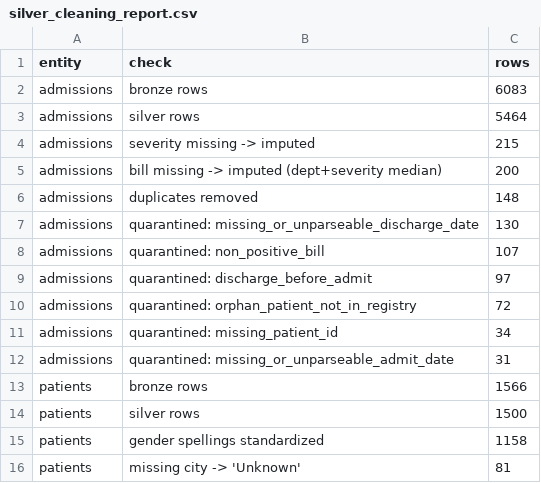
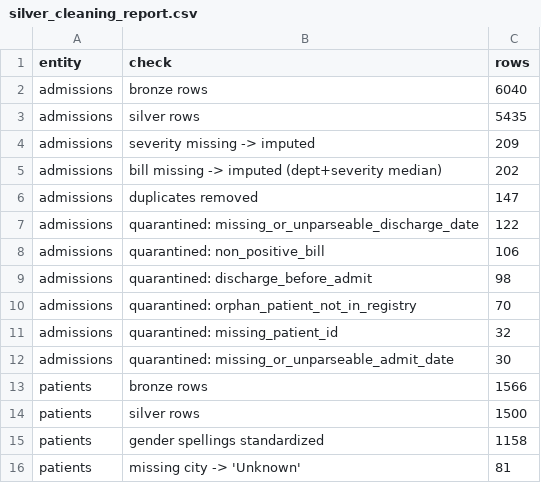
Before and after one commit to Akash17112004/healthcare-data-platform, a CSV file: reports/silver_cleaning_report.csv, drawn as a sheet; only a part is shown; the diff covers the shown part only.

```diff
--- a/reports/silver_cleaning_report.csv
+++ b/reports/silver_cleaning_report.csv
@@ -1,13 +1,13 @@
 entity,check,rows
-admissions,bronze rows,6083
-admissions,silver rows,5464
-admissions,severity missing -> imputed,215
-admissions,bill missing -> imputed (dept+severity median),200
-admissions,duplicates removed,148
-admissions,quarantined: missing_or_unparseable_discharge_date,130
-admissions,quarantined: non_positive_bill,107
-admissions,quarantined: discharge_before_admit,97
-admissions,quarantined: orphan_patient_not_in_registry,72
-admissions,quarantined: missing_patient_id,34
-admissions,quarantined: missing_or_unparseable_admit_date,31
+admissions,bronze rows,6040
+admissions,silver rows,5435
+admissions,severity missing -> imputed,209
+admissions,bill missing -> imputed (dept+severity median),202
+admissions,duplicates removed,147
+admissions,quarantined: missing_or_unparseable_discharge_date,122
+admissions,quarantined: non_positive_bill,106
+admissions,quarantined: discharge_before_admit,98
+admissions,quarantined: orphan_patient_not_in_registry,70
+admissions,quarantined: missing_patient_id,32
+admissions,quarantined: missing_or_unparseable_admit_date,30
 patients,bronze rows,1566
```
Also changed, not shown: 1 added row, 1 removed row and 9 edited cells elsewhere in this file, 18 other files.
